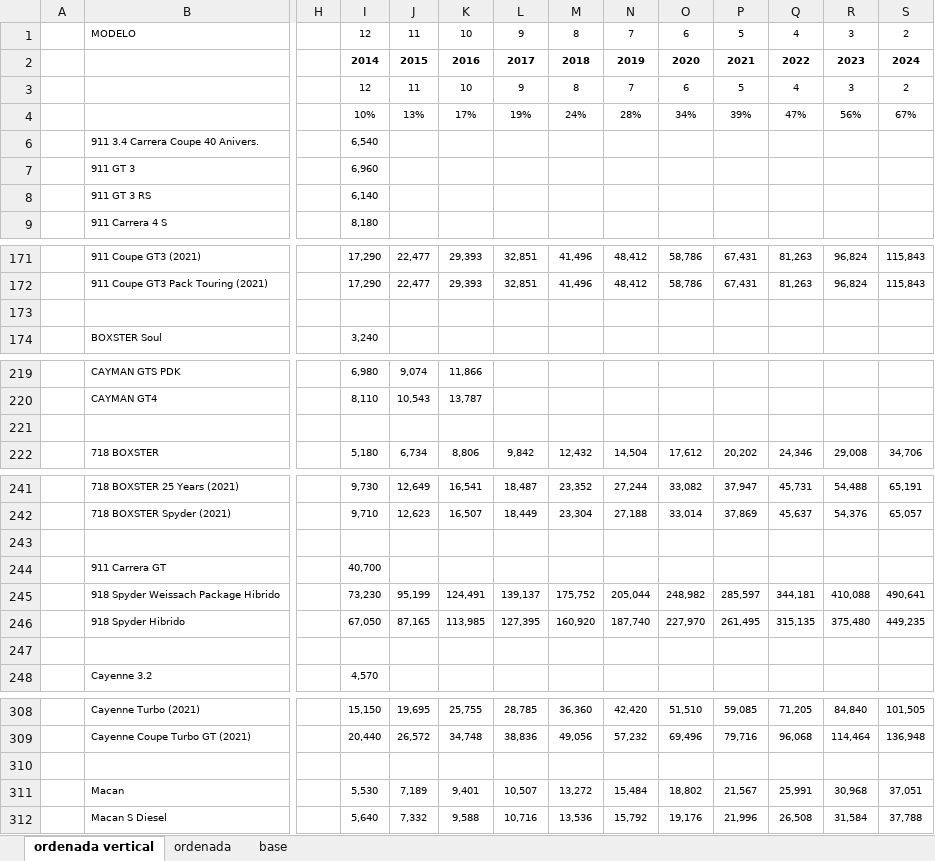
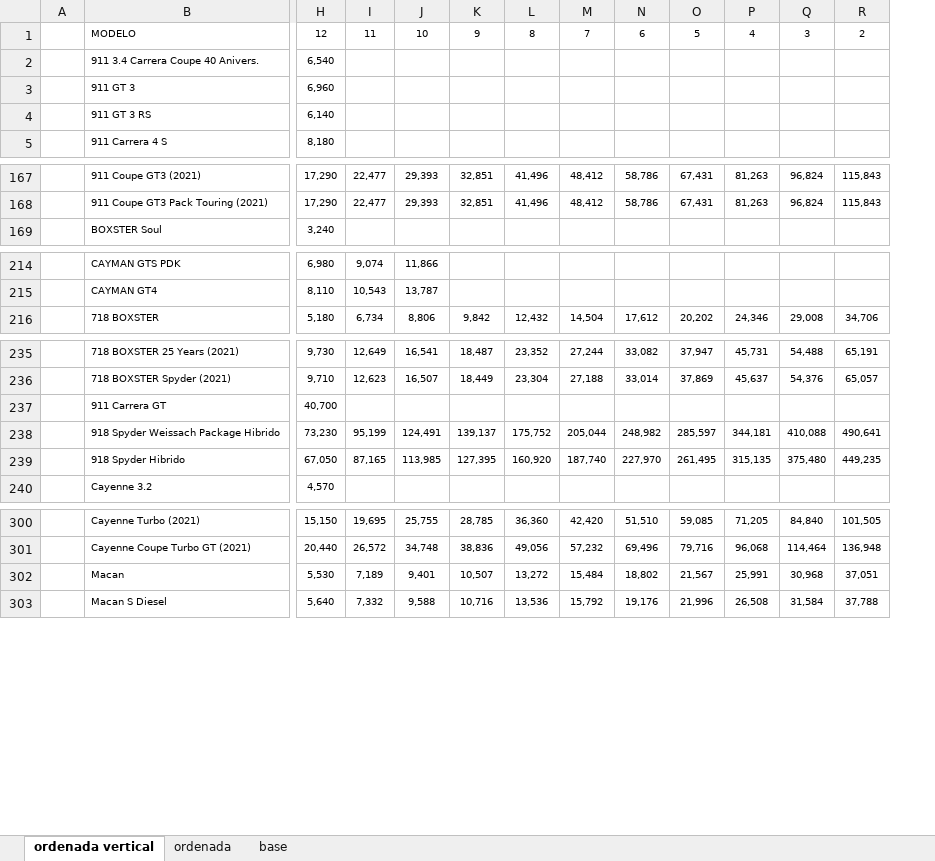
Before and after one commit to delmon22/importacion, an Excel workbook: tablas.xlsx, sheet ordenada vertical, drawn as a sheet; only a part is shown, gaps mark what is left out; values as stored, in another font and other column widths than the file's, no borders; table styles not drawn; removed rows and columns are numbered as before the commit, all else as after; rows hold the shown columns only; the diff covers the shown part only; the diff names each change by its address in the sheet, - before the commit and + after, or states it on an @@ line.

Commit message:
Add files via upload

```diff
--- a/tablas.xlsx (sheet ordenada vertical)
+++ b/tablas.xlsx (sheet ordenada vertical)
-column H, empty
-row 2:  |  |  | 2014 | 2015 | 2016 | 2017 | 2018 | 2019 | 2020 | 2021 | 2022 | 2023 | 2024
-row 3:  |  |  | 12 | 11 | 10 | 9 | 8 | 7 | 6 | 5 | 4 | 3 | 2
-row 4:  |  |  | 10% | 13% | 17% | 19% | 24% | 28% | 34% | 39% | 47% | 56% | 67%
-row 173: (empty)
-row 221: (empty)
-row 243: (empty)
-row 247: (empty)
-row 310: (empty)
```
Also changed, not shown: 2 removed rows elsewhere in this sheet, formulas that keep their value, hidden cells.
